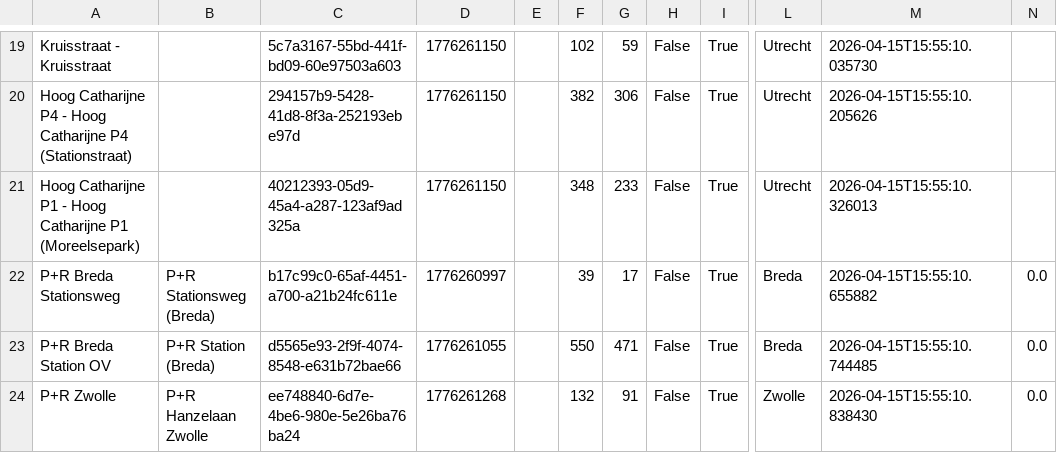
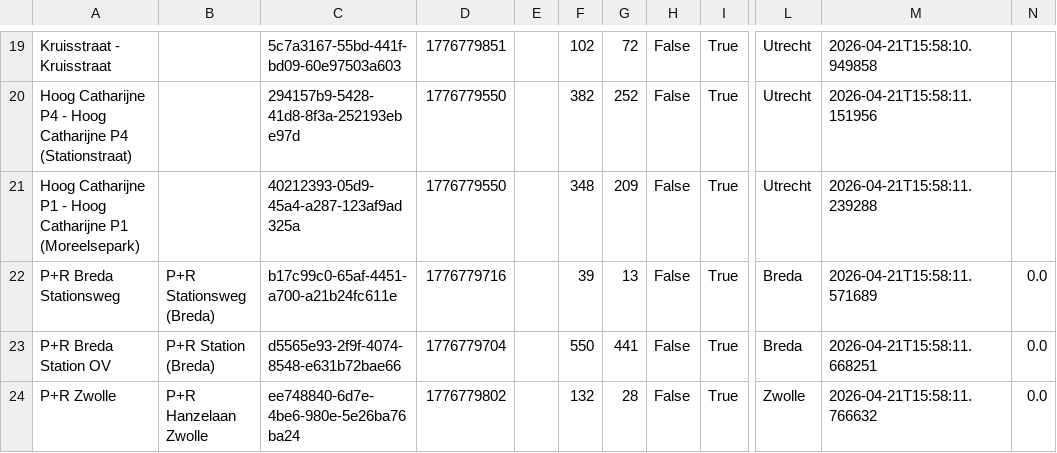
Before and after one commit to sjoerdreyer/parking_recommender, a CSV file: data/raw/dynamic_parking.csv, drawn as a sheet; only a part is shown, gaps mark what is left out; the diff covers the shown part only; the diff names each change by its address in the sheet, - before the commit and + after, or states it on an @@ line.

```diff
--- a/data/raw/dynamic_parking.csv
+++ b/data/raw/dynamic_parking.csv
-D19: 1776261150
+D19: 1776779851
-G19: 59
+G19: 72
-M19: 2026-04-15T15:55:10.035730
+M19: 2026-04-21T15:58:10.949858
-D20:D21: 1776261150
+D20:D21: 1776779550
-G20: 306
+G20: 252
-M20: 2026-04-15T15:55:10.205626
+M20: 2026-04-21T15:58:11.151956
-G21: 233
+G21: 209
-M21: 2026-04-15T15:55:10.326013
+M21: 2026-04-21T15:58:11.239288
-D22: 1776260997
+D22: 1776779716
-G22: 17
+G22: 13
-M22: 2026-04-15T15:55:10.655882
+M22: 2026-04-21T15:58:11.571689
-D23: 1776261055
+D23: 1776779704
-G23: 471
+G23: 441
-M23: 2026-04-15T15:55:10.744485
+M23: 2026-04-21T15:58:11.668251
-D24: 1776261268
+D24: 1776779802
-G24: 91
+G24: 28
-M24: 2026-04-15T15:55:10.838430
+M24: 2026-04-21T15:58:11.766632
```
Also changed, not shown: 36 edited cells elsewhere in this file, data/processed/parking_combined.csv, data/processed/parking_facilities_overview.csv, 1 other file.
